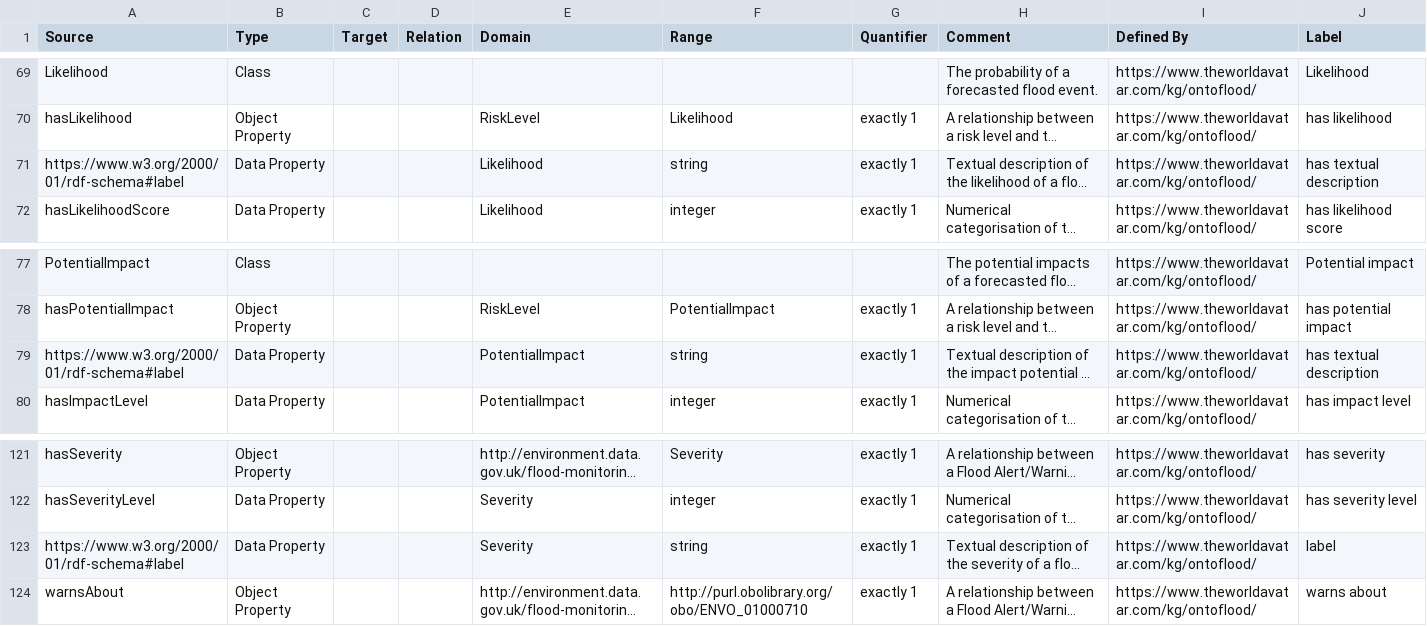
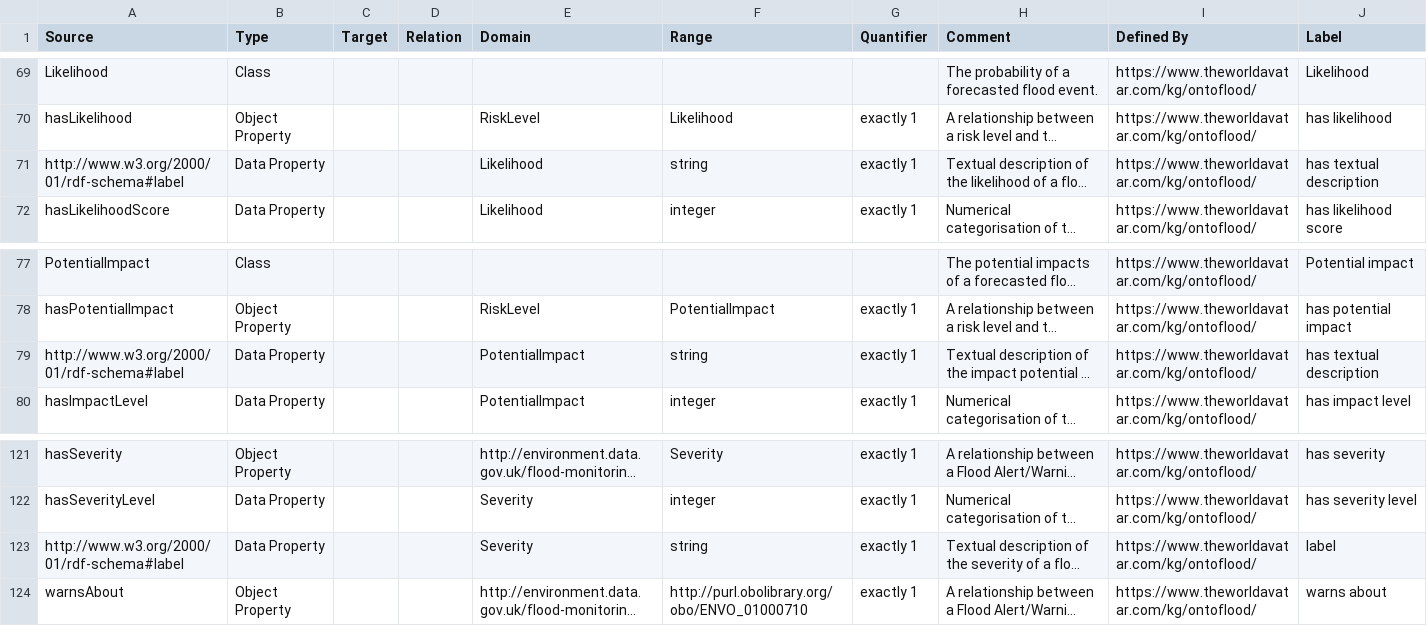
Before and after one commit to msff2/ontology, a CSV file: JPS_Ontology/ontology/ontoflood/OntoFlood TBox.csv, drawn as a sheet; only a part is shown, gaps mark what is left out; long unchanged cells end in …; the diff covers the shown part only; the diff names each change by its address in the sheet, - before the commit and + after, or states it on an @@ line.

Commit message:
dev-fix-namespace-issues: Fixed https vs http issue in OntoFlood

```diff
--- a/JPS_Ontology/ontology/ontoflood/OntoFlood TBox.csv
+++ b/JPS_Ontology/ontology/ontoflood/OntoFlood TBox.csv
-A71 (Source): https://www.w3.org/2000/01/rdf-schema#label
+A71 (Source): http://www.w3.org/2000/01/rdf-schema#label
-A79 (Source): https://www.w3.org/2000/01/rdf-schema#label
+A79 (Source): http://www.w3.org/2000/01/rdf-schema#label
-A123 (Source): https://www.w3.org/2000/01/rdf-schema#label
+A123 (Source): http://www.w3.org/2000/01/rdf-schema#label
```
Also changed, not shown: 17 edited cells elsewhere in this file, 1 other file.
